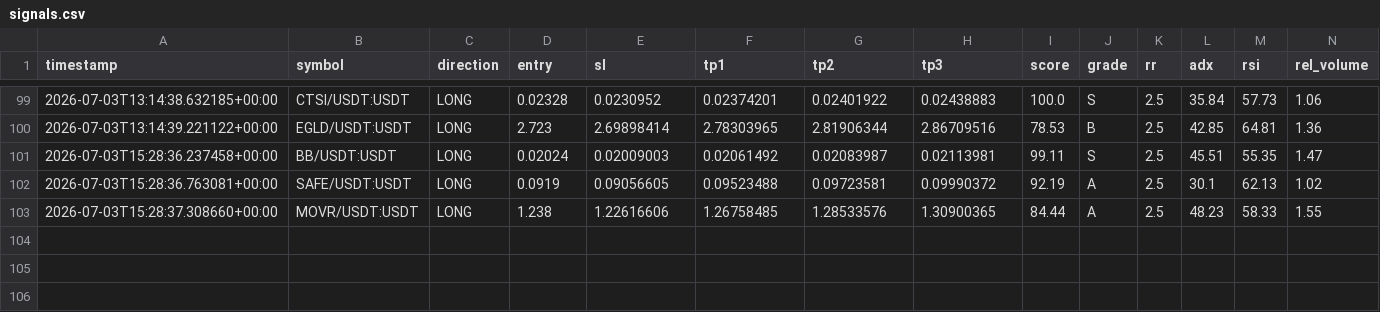
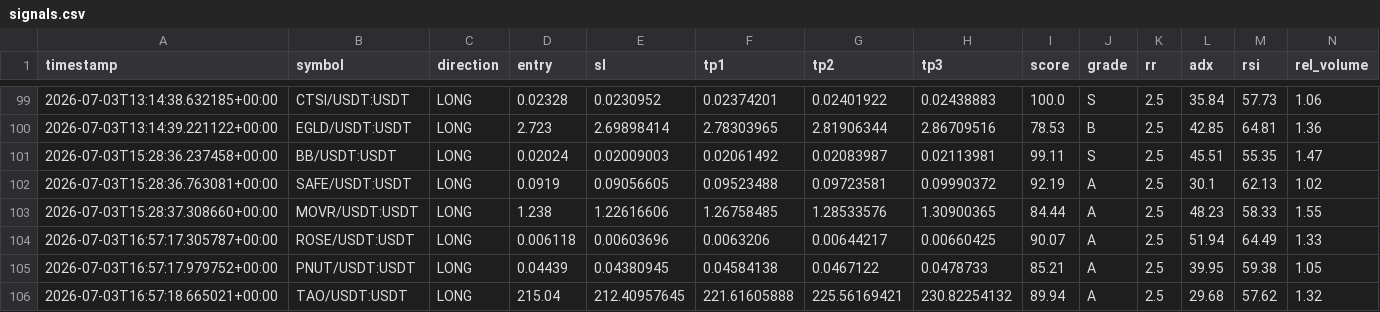
Before and after one commit to Mystgraider/ai-crypto-scan, a CSV file: storage/signals.csv, drawn as a sheet; only a part is shown, gaps mark what is left out; rows hold the shown columns only; the diff names each change by its address in the sheet, - before the commit and + after, or states it on an @@ line.

Commit message:
chore: update signals [skip ci]

```diff
--- a/storage/signals.csv
+++ b/storage/signals.csv
+row 104: 2026-07-03T16:57:17.305787+00:00 | ROSE/USDT:USDT | LONG | 0.006118 | 0.00603696 | 0.0063206 | 0.00644217 | 0.00660425 | 90.07 | A | 2.5 | 51.94 | 64.49 | 1.33
+row 105: 2026-07-03T16:57:17.979752+00:00 | PNUT/USDT:USDT | LONG | 0.04439 | 0.04380945 | 0.04584138 | 0.0467122 | 0.0478733 | 85.21 | A | 2.5 | 39.95 | 59.38 | 1.05
+row 106: 2026-07-03T16:57:18.665021+00:00 | TAO/USDT:USDT | LONG | 215.04 | 212.40957645 | 221.61605888 | 225.56169421 | 230.82254132 | 89.94 | A | 2.5 | 29.68 | 57.62 | 1.32
```
Also changed, not shown: 1 other file.
